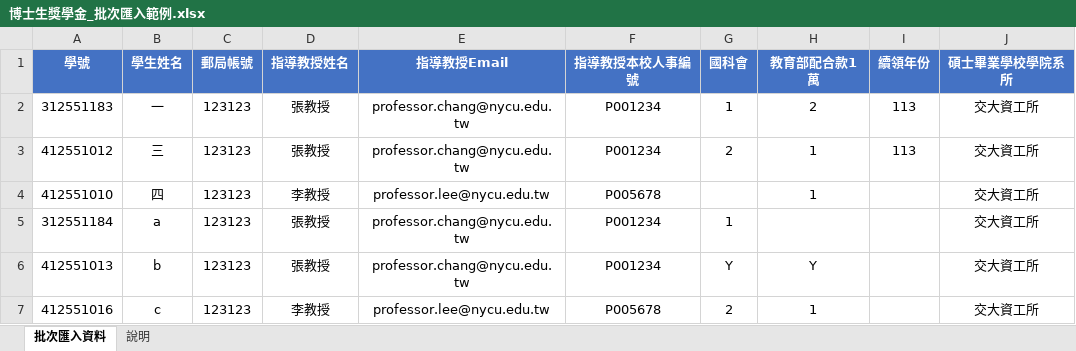
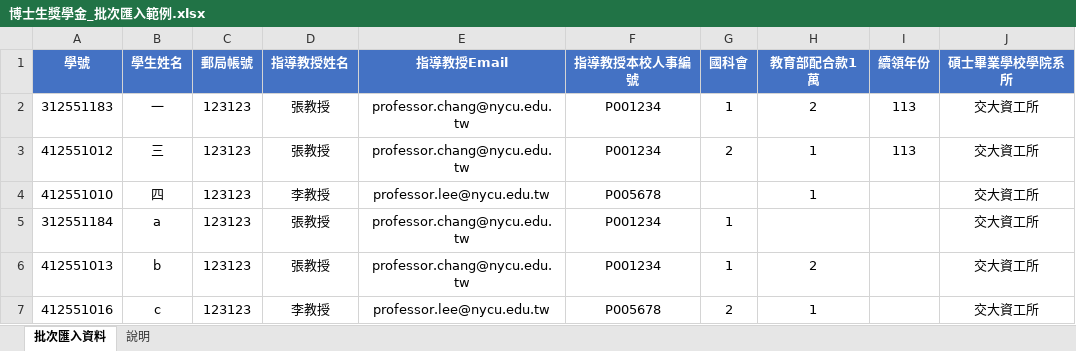
Before and after one commit to anud18/scholarship-system, an Excel workbook: docs/博士生獎學金_批次匯入範例.xlsx, sheet 批次匯入資料, drawn as a sheet; values as stored, in another font and other column widths than the file's, no borders; the diff names each change by its address in the sheet, - before the commit and + after, or states it on an @@ line.

```diff
--- a/docs/博士生獎學金_批次匯入範例.xlsx (sheet 批次匯入資料)
+++ b/docs/博士生獎學金_批次匯入範例.xlsx (sheet 批次匯入資料)
-G6 (國科會): Y
+G6 (國科會): 1
-H6 (教育部配合款1萬): Y
+H6 (教育部配合款1萬): 2
```
Also changed, not shown: sheet 說明, 1 other file.
